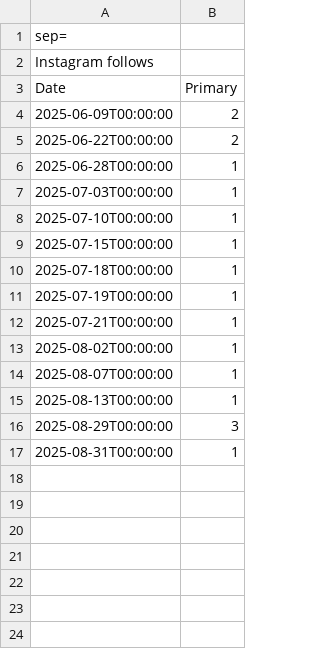
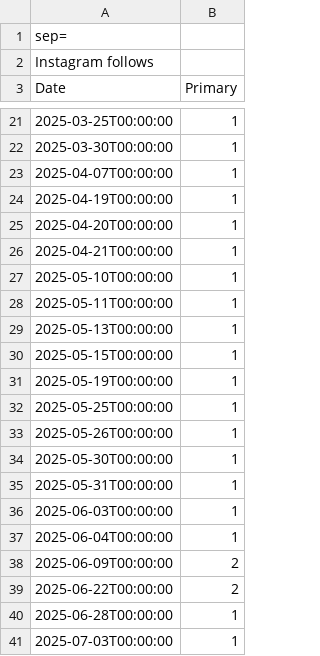
Before and after one commit to zenifieduk/alan-batt, a CSV file: public/data/instagram/Follows.csv, drawn as a sheet; only a part is shown, gaps mark what is left out; the shorter side is filled out with more unchanged rows; the diff covers the shown part only; the diff names each change by its address in the sheet, - before the commit and + after, or states it on an @@ line.

Commit message:
Update social media data and add street data functionality

```diff
--- a/public/data/instagram/Follows.csv
+++ b/public/data/instagram/Follows.csv
+row 21: 2025-03-25T00:00:00 | 1
+row 22: 2025-03-30T00:00:00 | 1
+row 23: 2025-04-07T00:00:00 | 1
+row 24: 2025-04-19T00:00:00 | 1
+row 25: 2025-04-20T00:00:00 | 1
+row 26: 2025-04-21T00:00:00 | 1
+row 27: 2025-05-10T00:00:00 | 1
+row 28: 2025-05-11T00:00:00 | 1
+row 29: 2025-05-13T00:00:00 | 1
+row 30: 2025-05-15T00:00:00 | 1
+row 31: 2025-05-19T00:00:00 | 1
+row 32: 2025-05-25T00:00:00 | 1
+row 33: 2025-05-26T00:00:00 | 1
+row 34: 2025-05-30T00:00:00 | 1
+row 35: 2025-05-31T00:00:00 | 1
+row 36: 2025-06-03T00:00:00 | 1
+row 37: 2025-06-04T00:00:00 | 1
```
Also changed, not shown: 20 added rows elsewhere in this file, 25 other files.
